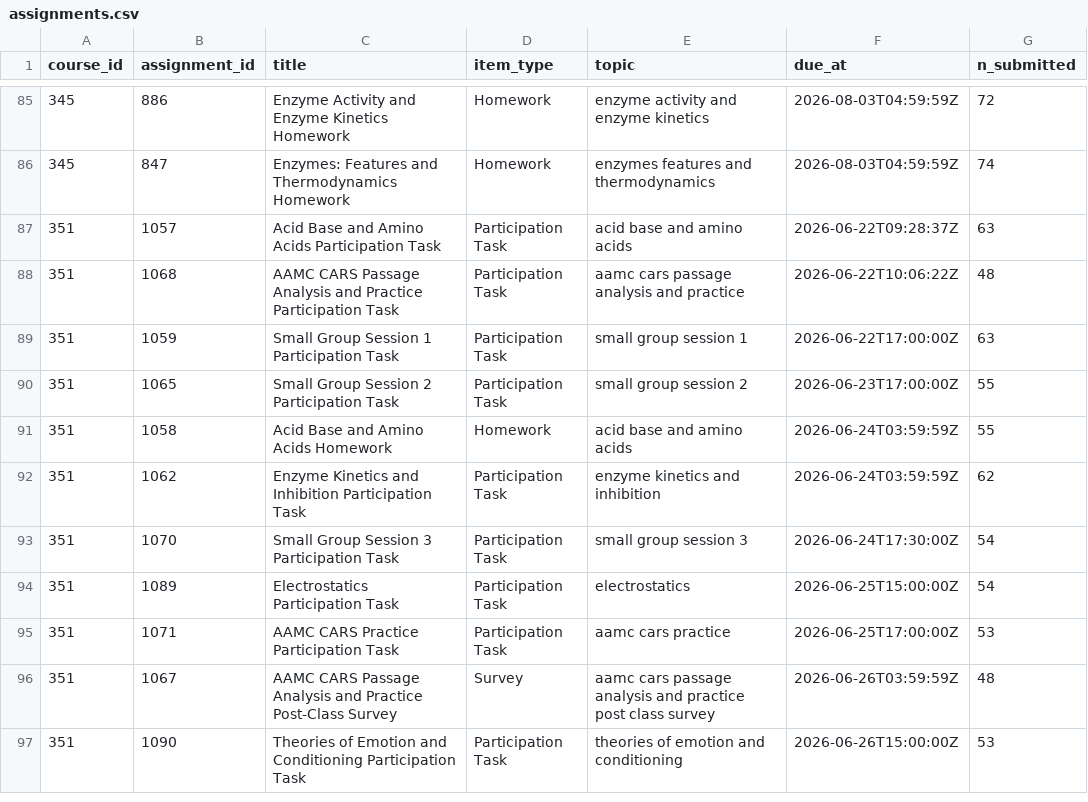
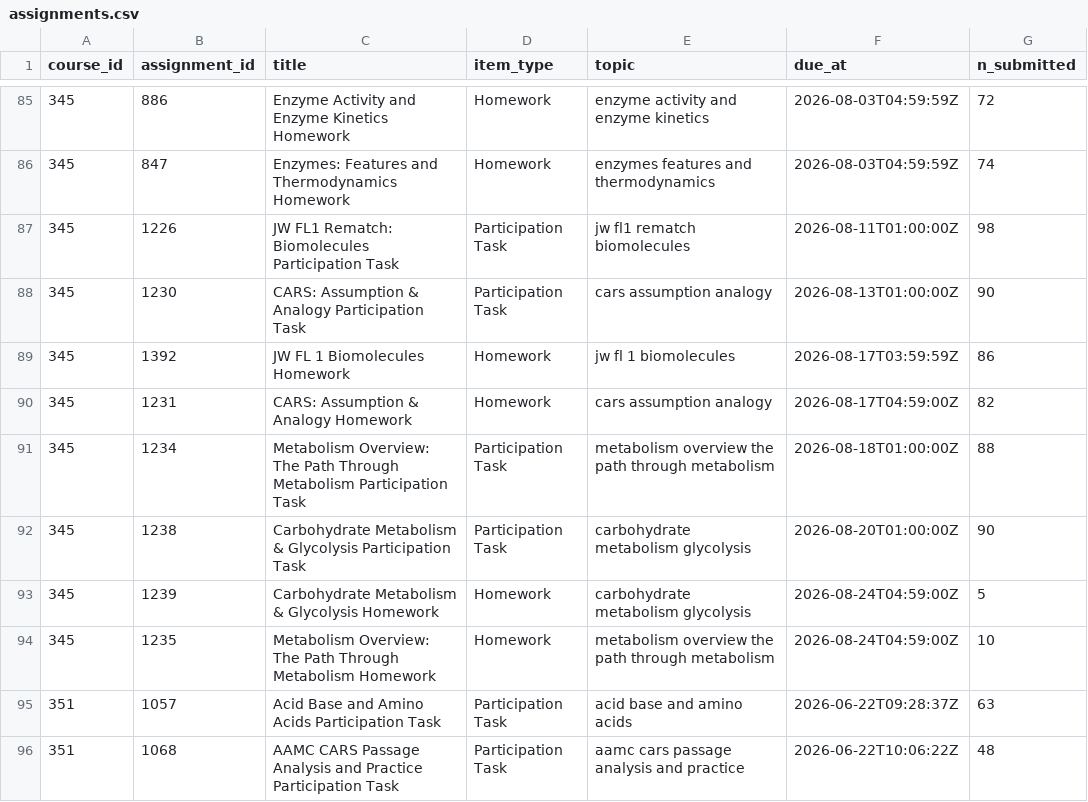
Before and after one commit to jackwestin-dev/institution-TJ, a CSV file: data/assignments.csv, drawn as a sheet; only a part is shown, gaps mark what is left out; the shorter side is filled out with more unchanged rows; the diff names each change by its address in the sheet, - before the commit and + after, or states it on an @@ line.

Commit message:
Separate the Fall session, and drop the CARS questions class never reached
Course 345 did not restart in Canvas — the Fall curriculum was added to the
same shell on 2026-08-10. Averaging across that join mixes two stretches of
teaching, and the over-time chart drew a line between them implying a trend
that does not exist.

canvas_app/sessions.py maps a course to its sessions by assignment due date, so
it works off both the report cache and the published bundle. Course Performance
gains a session picker, groups the by-type bars per session, and marks the
boundary on the scores-over-time chart.

Also stops counting activities whose deadline has not arrived. Two Fall
homeworks are due 08-24 with 10 and 5 submissions in; including them put Fall
participation at 56.2% when the six closed activities run at 73.0%.

CARS: Assumption & Analogy (345_1230) ran out of time before the soccer
passage. Its last two questions count against every student anyway — 64 of 90
submissions have them as "No Answer" — and the activity read 61.6% instead of
the 91.9% students earned on the three questions they were taught.

canvas_app/question_filter.py holds that exclusion declaratively and applies it
in reports_cache.get_cached_csv, so every reader is corrected once. The cached
file stays byte-identical to what Canvas exported: rewriting it would make the
cache disagree with Canvas silently, and sync_reports.py would put the bad
number back on the next download.

Recomputing the tallies needs to know which answer was right, which a 0-point
New Quiz export cannot say — every EarnedPoints is 0 and Status only reads
"Graded" or "No Answer". The correct answers come from the quiz's Item Analysis
report, and only the dropped questions need one, since the counts are adjusted
by subtraction. Verified by reproducing Canvas's own NumberOfCorrect on all 90
rows before dropping anything.

data/ rebuilt to carry the eight Fall reports. Checked for names: none of the
185 students in the local map appear in any committed file.

```diff
--- a/data/assignments.csv
+++ b/data/assignments.csv
+row 87: 345 | 1226 | JW FL1 Rematch: Biomolecules Participation Task | Participation Task | jw fl1 rematch biomolecules | 2026-08-11T01:00:00Z | 98
+row 88: 345 | 1230 | CARS: Assumption & Analogy Participation Task | Participation Task | cars assumption analogy | 2026-08-13T01:00:00Z | 90
+row 89: 345 | 1392 | JW FL 1 Biomolecules Homework | Homework | jw fl 1 biomolecules | 2026-08-17T03:59:59Z | 86
+row 90: 345 | 1231 | CARS: Assumption & Analogy Homework | Homework | cars assumption analogy | 2026-08-17T04:59:00Z | 82
+row 91: 345 | 1234 | Metabolism Overview: The Path Through Metabolism Participation Task | Participation Task | metabolism overview the path through metabolism | 2026-08-18T01:00:00Z | 88
+row 92: 345 | 1238 | Carbohydrate Metabolism & Glycolysis Participation Task | Participation Task | carbohydrate metabolism glycolysis | 2026-08-20T01:00:00Z | 90
+row 93: 345 | 1239 | Carbohydrate Metabolism & Glycolysis Homework | Homework | carbohydrate metabolism glycolysis | 2026-08-24T04:59:00Z | 5
+row 94: 345 | 1235 | Metabolism Overview: The Path Through Metabolism Homework | Homework | metabolism overview the path through metabolism | 2026-08-24T04:59:00Z | 10
```
Also changed, not shown: data/canvas_metrics.csv, 5 other files.
